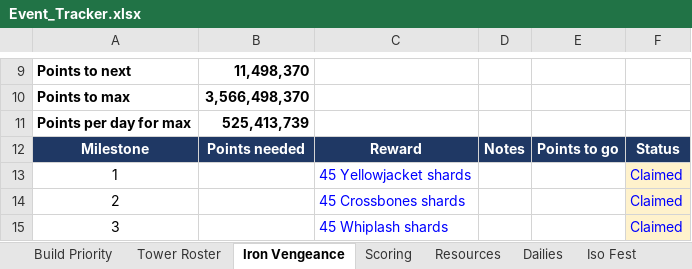
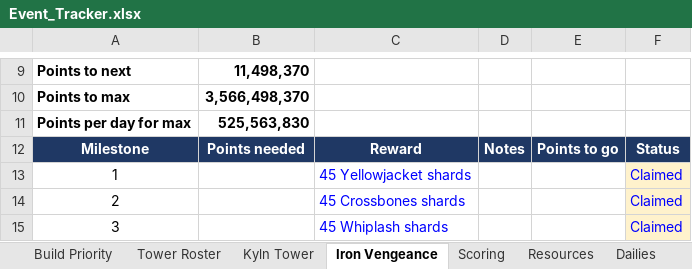
Before and after one commit to mansaalman01-maker/Marvel-Strike-Force-Planning, an Excel workbook: Event_Tracker.xlsx, sheet Iron Vengeance, drawn as a sheet; only a part is shown, gaps mark what is left out; values as stored, in another font and other column widths than the file's, no borders; conditional formats not drawn; the diff names each change by its address in the sheet, - before the commit and + after, or states it on an @@ line.

```diff
--- a/Event_Tracker.xlsx (sheet Iron Vengeance)
+++ b/Event_Tracker.xlsx (sheet Iron Vengeance)
+sheet tab: Kyln Tower
-B11: 525,413,739
+B11: 525,563,830
```
Also changed, not shown: sheet Resources, sheet Iso Fest.
